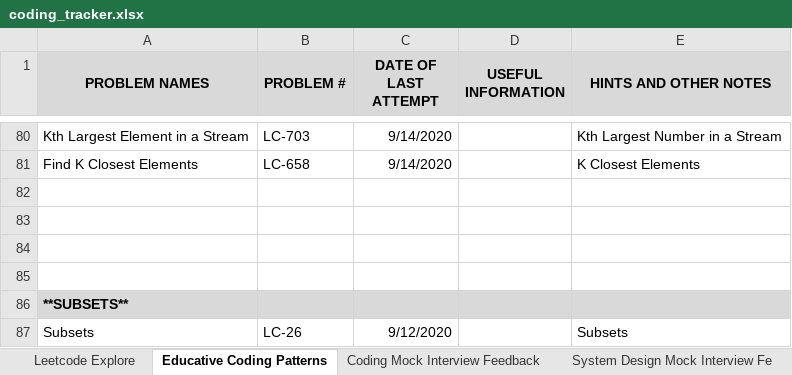
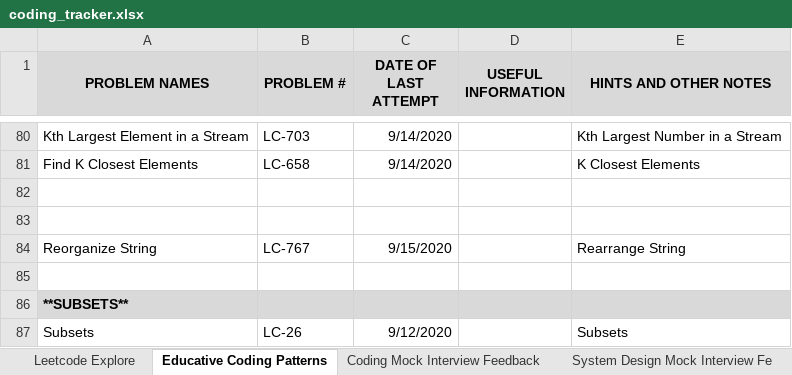
Before and after one commit to suhassrivats/Data-Structures-And-Algorithms-Implementation, an Excel workbook: coding_tracker.xlsx, sheet Educative Coding Patterns, drawn as a sheet; only a part is shown, gaps mark what is left out; values as stored, in another font and other column widths than the file's, no borders; the diff names each change by its address in the sheet, - before the commit and + after, or states it on an @@ line.

Commit message:
LC767_ReorganizeString algorithm

```diff
--- a/coding_tracker.xlsx (sheet Educative Coding Patterns)
+++ b/coding_tracker.xlsx (sheet Educative Coding Patterns)
-row 84: (empty)
+row 84: Reorganize String | LC-767 | 9/15/2020 |  | Rearrange String
```
Also changed, not shown: 1 other file.
